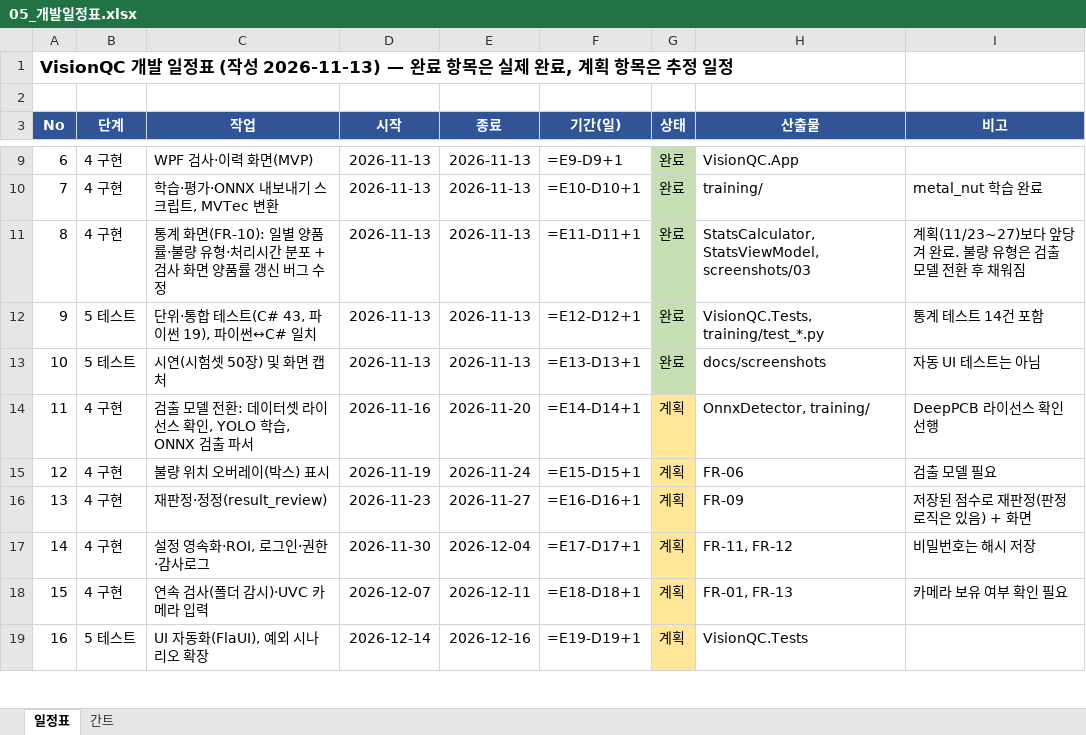
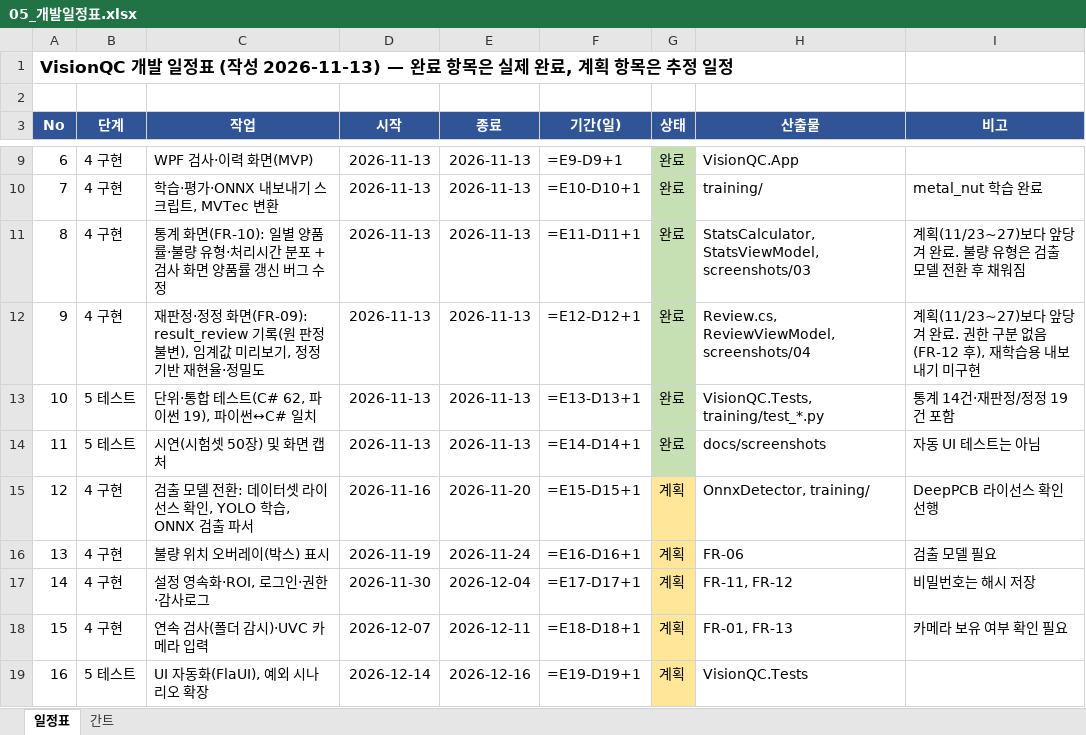
Before and after one commit to mycom0216/VisionQC, an Excel workbook: docs/05_개발일정표.xlsx, sheet 일정표, drawn as a sheet; only a part is shown, gaps mark what is left out; values as stored, in another font and other column widths than the file's, no borders; formulas without a stored value are shown as written; removed rows and columns are numbered as before the commit, all else as after; the diff names each change by its address in the sheet, - before the commit and + after, or states it on an @@ line.

```diff
--- a/docs/05_개발일정표.xlsx (sheet 일정표)
+++ b/docs/05_개발일정표.xlsx (sheet 일정표)
+row 12: 9 | 4 구현 | 재판정·정정 화면(FR-09): result_review 기록(원 판정 불변), 임계값 미리보기, 정정 기반 재현율·정밀도 | 2026-11-13 | 2026-11-13 | =E12-D12+1 | 완료 | Review.cs, ReviewViewModel, screenshots/04 | 계획(11/23~27)보다 앞당겨 완료. 권한 구분 없음(FR-12 후), 재학습용 내보내기 미구현
@@ column A (No) renumbered between rows 13 and 16 @@
-C13 (작업): 단위·통합 테스트(C# 43, 파이썬 19), 파이썬↔C# 일치
+C13 (작업): 단위·통합 테스트(C# 62, 파이썬 19), 파이썬↔C# 일치
-F13 (기간(일)): =E12-D12+1
+F13 (기간(일)): =E13-D13+1
-I13 (비고): 통계 테스트 14건 포함
+I13 (비고): 통계 14건·재판정/정정 19건 포함
-F14 (기간(일)): =E13-D13+1
+F14 (기간(일)): =E14-D14+1
-F15 (기간(일)): =E14-D14+1
+F15 (기간(일)): =E15-D15+1
-F16 (기간(일)): =E15-D15+1
+F16 (기간(일)): =E16-D16+1
-row 16: 13 | 4 구현 | 재판정·정정(result_review) | 2026-11-23 | 2026-11-27 | =E16-D16+1 | 계획 | FR-09 | 저장된 점수로 재판정(판정 로직은 있음) + 화면
```
Also changed, not shown: sheet 간트, 13 other files.
